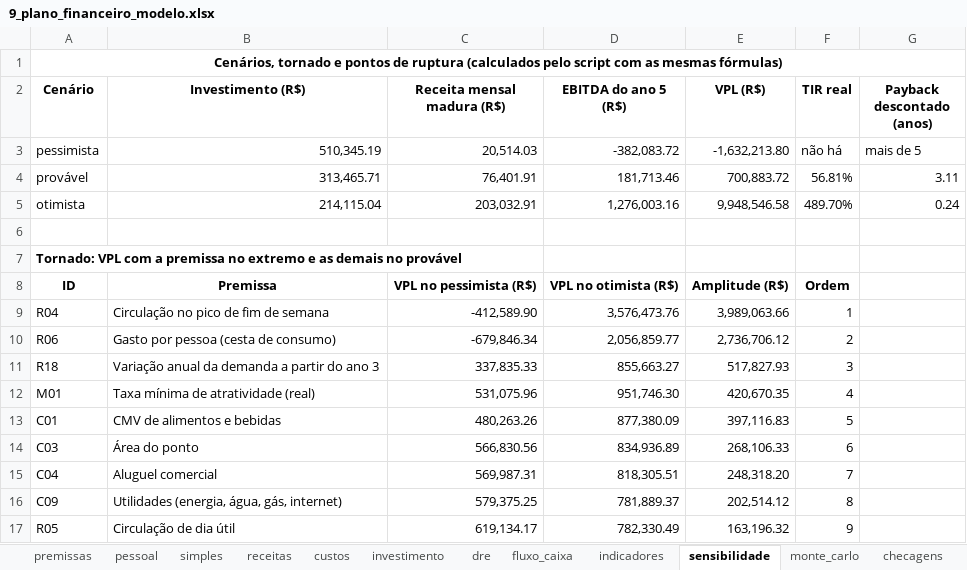
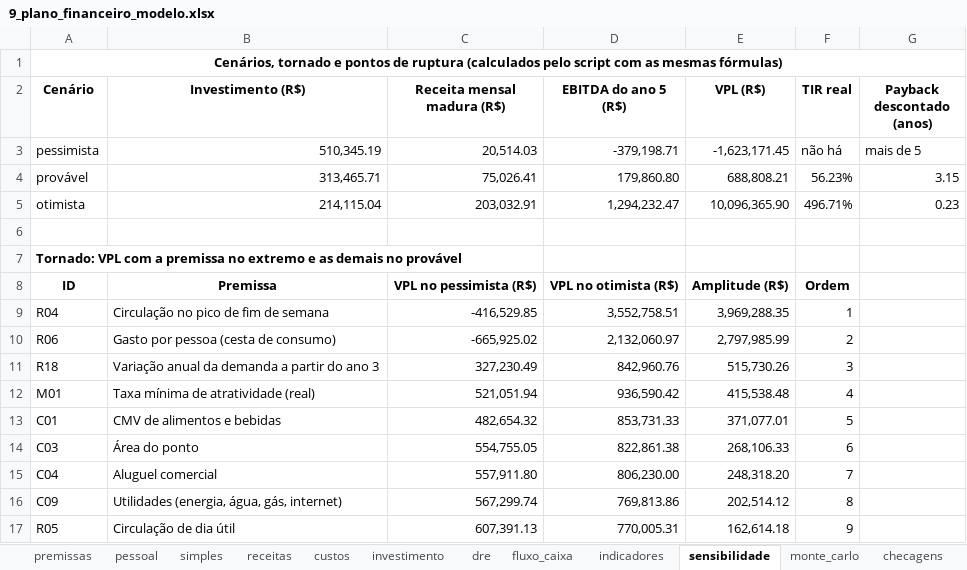
Before and after one commit to eusouopeu/luderia-tcc, an Excel workbook: textos/capitulos/9_plano_financeiro_modelo.xlsx, sheet sensibilidade, drawn as a sheet; only a part is shown; values as stored, in another font and other column widths than the file's, no borders; removed rows and columns are numbered as before the commit, all else as after; the diff covers the shown part only; the diff names each change by its address in the sheet, - before the commit and + after, or states it on an @@ line.

```diff
--- a/textos/capitulos/9_plano_financeiro_modelo.xlsx (sheet sensibilidade)
+++ b/textos/capitulos/9_plano_financeiro_modelo.xlsx (sheet sensibilidade)
-D3 (EBITDA do ano 5 (R$)): -382,083.72
+D3 (EBITDA do ano 5 (R$)): -379,198.71
-E3 (VPL (R$)): -1,632,213.80
+E3 (VPL (R$)): -1,623,171.45
-row 4: provável | 313,465.71 | 76,401.91 | 181,713.46 | 700,883.72 | 56.81% | 3.11
+row 4: provável | 313,465.71 | 75,026.41 | 179,860.80 | 688,808.21 | 56.23% | 3.15
-D5 (EBITDA do ano 5 (R$)): 1,276,003.16
+D5 (EBITDA do ano 5 (R$)): 1,294,232.47
-E5 (VPL (R$)): 9,948,546.58
+E5 (VPL (R$)): 10,096,365.90
-F5 (TIR real): 489.70%
+F5 (TIR real): 496.71%
-G5 (Payback descontado (anos)): 0.24
+G5 (Payback descontado (anos)): 0.23
-C9 (Receita mensal madura (R$)): -412,589.90
+C9 (Receita mensal madura (R$)): -416,529.85
-D9 (EBITDA do ano 5 (R$)): 3,576,473.76
+D9 (EBITDA do ano 5 (R$)): 3,552,758.51
-E9 (VPL (R$)): 3,989,063.66
+E9 (VPL (R$)): 3,969,288.35
-C10 (Receita mensal madura (R$)): -679,846.34
+C10 (Receita mensal madura (R$)): -665,925.02
-D10 (EBITDA do ano 5 (R$)): 2,056,859.77
+D10 (EBITDA do ano 5 (R$)): 2,132,060.97
-E10 (VPL (R$)): 2,736,706.12
+E10 (VPL (R$)): 2,797,985.99
-C11 (Receita mensal madura (R$)): 337,835.33
+C11 (Receita mensal madura (R$)): 327,230.49
-D11 (EBITDA do ano 5 (R$)): 855,663.27
+D11 (EBITDA do ano 5 (R$)): 842,960.76
-E11 (VPL (R$)): 517,827.93
+E11 (VPL (R$)): 515,730.26
-C12 (Receita mensal madura (R$)): 531,075.96
+C12 (Receita mensal madura (R$)): 521,051.94
-D12 (EBITDA do ano 5 (R$)): 951,746.30
+D12 (EBITDA do ano 5 (R$)): 936,590.42
-E12 (VPL (R$)): 420,670.35
+E12 (VPL (R$)): 415,538.48
-C13 (Receita mensal madura (R$)): 480,263.26
+C13 (Receita mensal madura (R$)): 482,654.32
-D13 (EBITDA do ano 5 (R$)): 877,380.09
+D13 (EBITDA do ano 5 (R$)): 853,731.33
-E13 (VPL (R$)): 397,116.83
+E13 (VPL (R$)): 371,077.01
-C14 (Receita mensal madura (R$)): 566,830.56
+C14 (Receita mensal madura (R$)): 554,755.05
-D14 (EBITDA do ano 5 (R$)): 834,936.89
+D14 (EBITDA do ano 5 (R$)): 822,861.38
-C15 (Receita mensal madura (R$)): 569,987.31
+C15 (Receita mensal madura (R$)): 557,911.80
-D15 (EBITDA do ano 5 (R$)): 818,305.51
+D15 (EBITDA do ano 5 (R$)): 806,230.00
-C16 (Receita mensal madura (R$)): 579,375.25
+C16 (Receita mensal madura (R$)): 567,299.74
-D16 (EBITDA do ano 5 (R$)): 781,889.37
+D16 (EBITDA do ano 5 (R$)): 769,813.86
-C17 (Receita mensal madura (R$)): 619,134.17
+C17 (Receita mensal madura (R$)): 607,391.13
-D17 (EBITDA do ano 5 (R$)): 782,330.49
+D17 (EBITDA do ano 5 (R$)): 770,005.31
-E17 (VPL (R$)): 163,196.32
+E17 (VPL (R$)): 162,614.18
```
Also changed, not shown: 2 added rows, 2 removed rows and 54 edited cells elsewhere in this sheet, sheet monte_carlo, sheet premissas, sheet checagens, dados/[B1] Estabelecimentos e cardapios/estabelecimentos/B1_resumo_estabelecimentos.xlsx, 42 other files.
